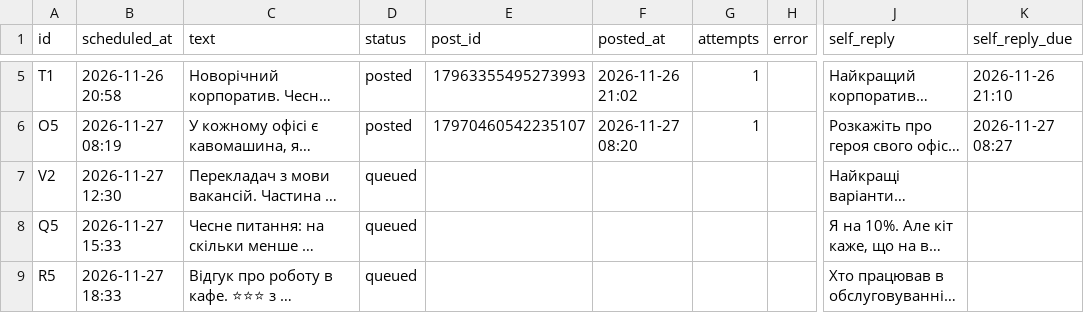
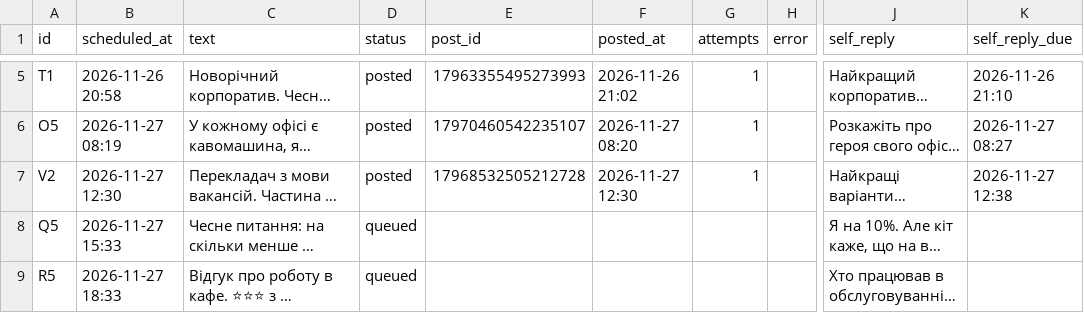
Before and after one commit to cesnorobota-star/chesno-robota-bot, a CSV file: posts_queue.csv, drawn as a sheet; only a part is shown, gaps mark what is left out; long unchanged cells end in …; the diff names each change by its address in the sheet, - before the commit and + after, or states it on an @@ line.

Commit message:
autopost: оновлено чергу

```diff
--- a/posts_queue.csv
+++ b/posts_queue.csv
-D7 (status): queued
+D7 (status): posted
-E7 (post_id): (empty)
+E7 (post_id): 17968532505212728
-F7 (posted_at): (empty)
+F7 (posted_at): 2026-11-27 12:30
-G7 (attempts): (empty)
+G7 (attempts): 1
-K7 (self_reply_due): (empty)
+K7 (self_reply_due): 2026-11-27 12:38
```
